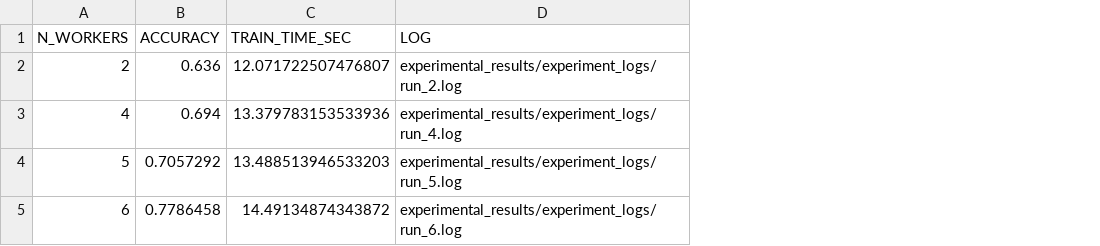
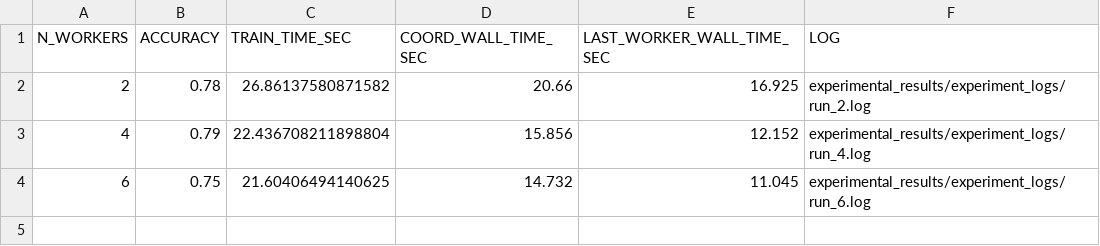
Before and after one commit to AthanasiosChristopoulos/KAFKA_PSO, a CSV file: experimental_results/results.csv, drawn as a sheet; removed rows and columns are numbered as before the commit, all else as after; the diff names each change by its address in the sheet, - before the commit and + after, or states it on an @@ line.

```diff
--- a/experimental_results/results.csv
+++ b/experimental_results/results.csv
+column D (COORD_WALL_TIME_SEC), rows 2-4: 20.66 | 15.856 | 14.732
+column E (LAST_WORKER_WALL_TIME_SEC), rows 2-4: 16.925 | 12.152 | 11.045
-B2 (ACCURACY): 0.636
+B2 (ACCURACY): 0.78
-C2 (TRAIN_TIME_SEC): 12.071722507476807
+C2 (TRAIN_TIME_SEC): 26.86137580871582
-B3 (ACCURACY): 0.694
+B3 (ACCURACY): 0.79
-C3 (TRAIN_TIME_SEC): 13.379783153533936
+C3 (TRAIN_TIME_SEC): 22.436708211898804
-row 4: 5 | 0.7057292 | 13.488513946533203 | experimental_results/experiment_logs/run_5.log
-B4 (ACCURACY): 0.7786458
+B4 (ACCURACY): 0.75
-C4 (TRAIN_TIME_SEC): 14.49134874343872
+C4 (TRAIN_TIME_SEC): 21.60406494140625
```
Also changed, not shown: 10 other files.
